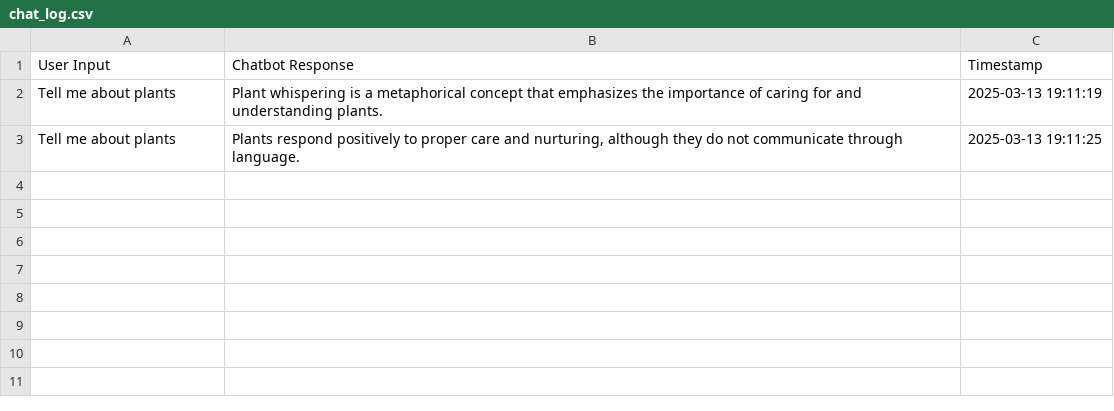
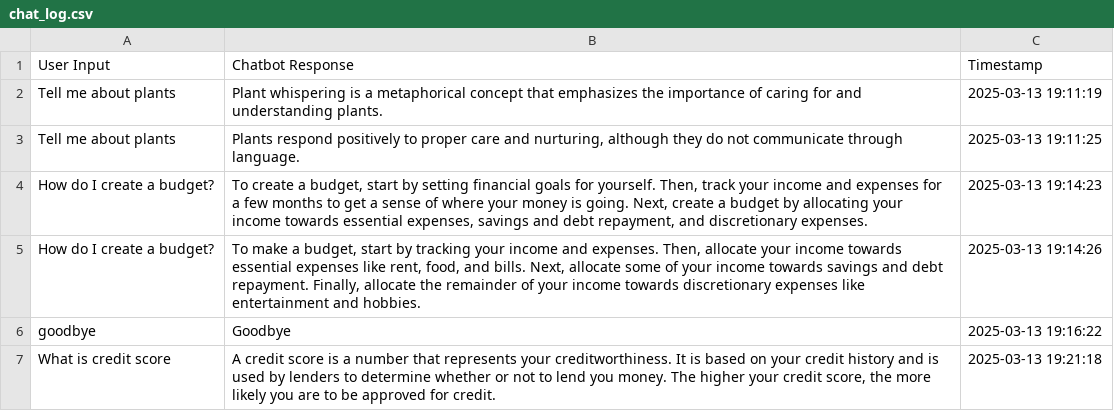
Before and after one commit to Chefjdeep/AICTE_NLP_ChatBot, a CSV file: chat_log.csv, drawn as a sheet.

```diff
--- a/chat_log.csv
+++ b/chat_log.csv
@@ -3 +3,5 @@ Tell me about plants,Plant whispering is a metaphorical concept that emphasizes
 Tell me about plants,"Plants respond positively to proper care and nurturing, although they do not communicate through language.",2025-03-13 19:11:25
+How do I create a budget?,"To create a budget, start by setting financial goals for yourself. Then, track your income and expenses for a few months to get a sense of where your money is going. Next, create a budget by allocating your income towards essential expenses, savings and debt repayment, and discretionary expenses.",2025-03-13 19:14:23
+How do I create a budget?,"To make a budget, start by tracking your income and expenses. Then, allocate your income towards essential expenses like rent, food, and bills. Next, allocate some of your income towards savings and debt repayment. Finally, allocate the remainder of your income towards discretionary expenses like entertainment and hobbies.",2025-03-13 19:14:26
+goodbye,Goodbye,2025-03-13 19:16:22
+What is credit score,"A credit score is a number that represents your creditworthiness. It is based on your credit history and is used by lenders to determine whether or not to lend you money. The higher your credit score, the more likely you are to be approved for credit.",2025-03-13 19:21:18
```
Also changed, not shown: feedback_log.csv, 1 other file.
